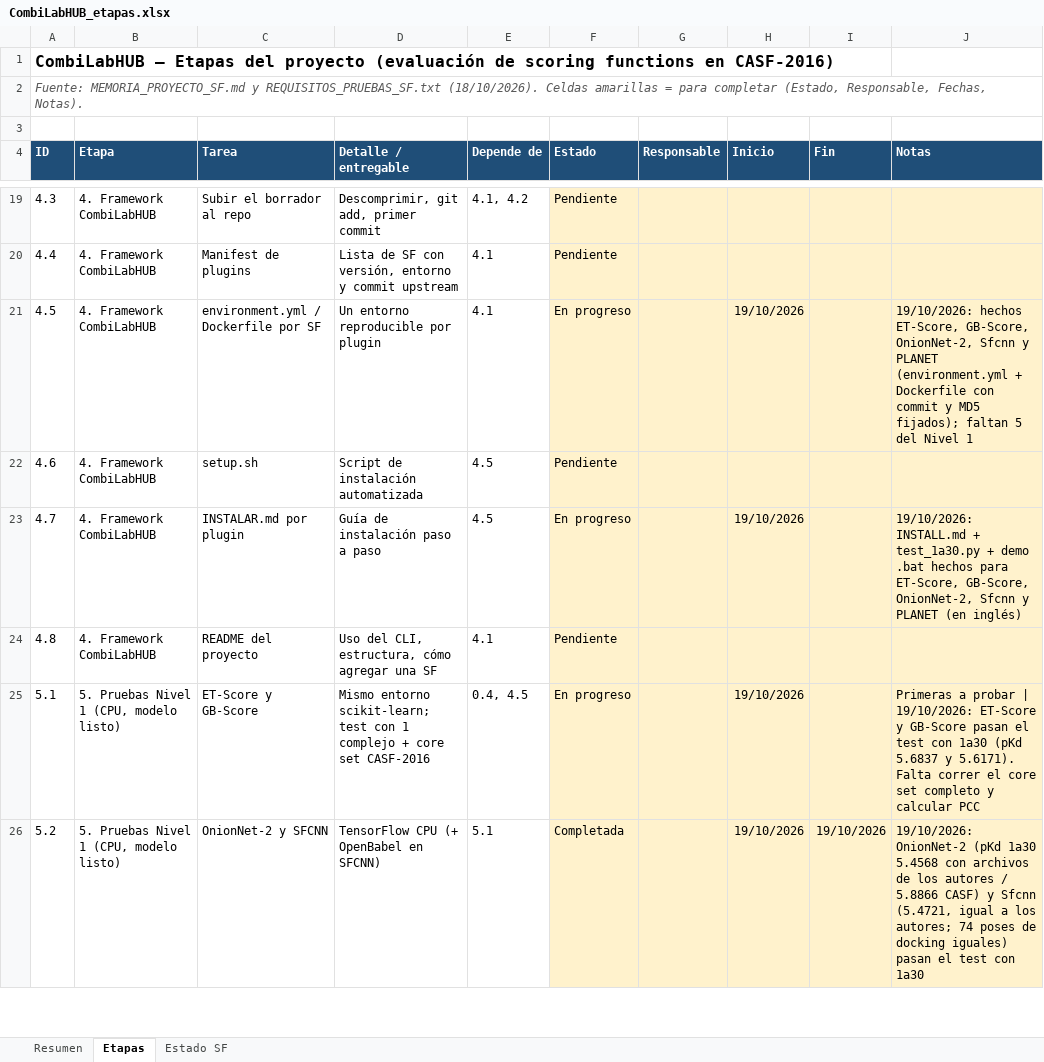
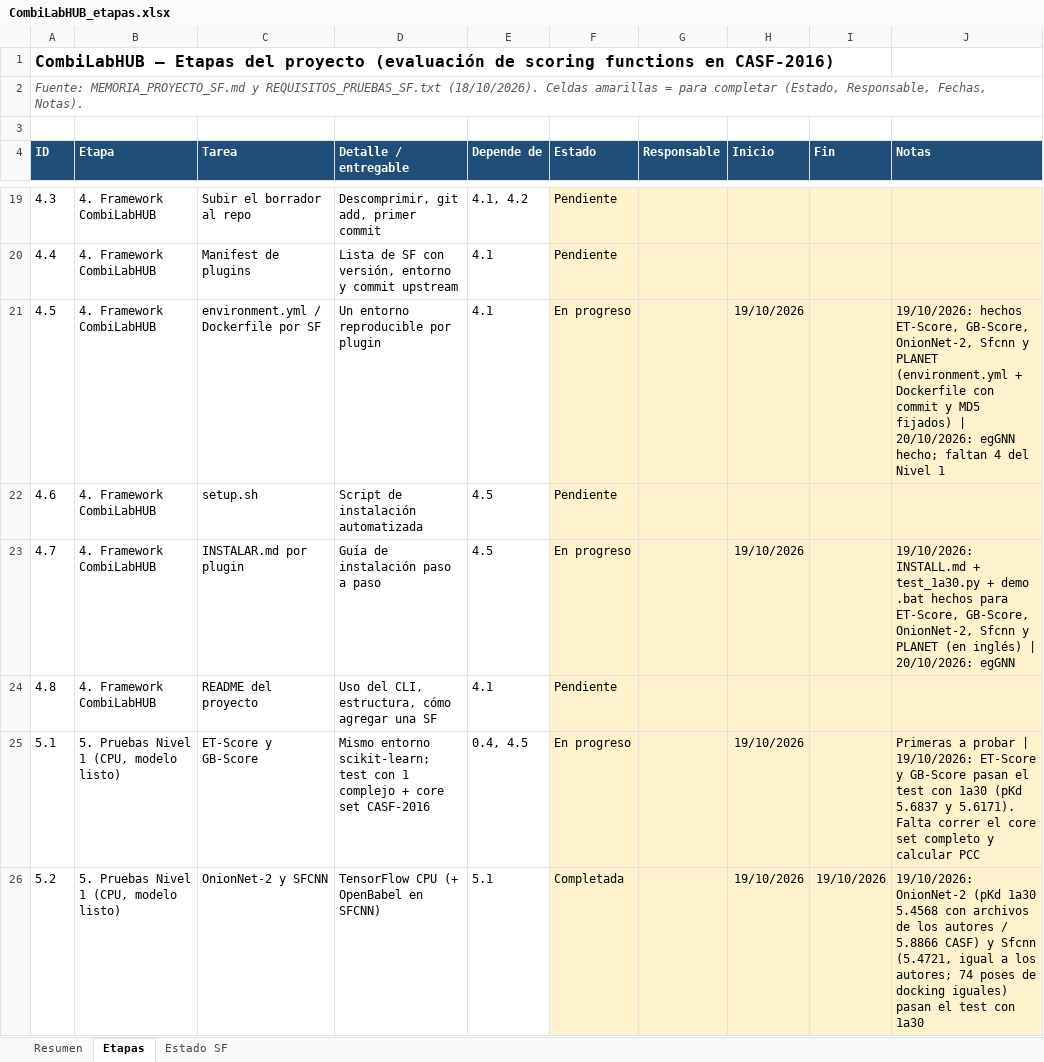
Before and after one commit to oarrua88/combi_lab_hub_tmp, an Excel workbook: docs/CombiLabHUB_etapas.xlsx, sheet Etapas, drawn as a sheet; only a part is shown, gaps mark what is left out; values as stored, in another font and other column widths than the file's, no borders; conditional formats not drawn; the diff covers the shown part only; the diff names each change by its address in the sheet, - before the commit and + after, or states it on an @@ line.

```diff
--- a/docs/CombiLabHUB_etapas.xlsx (sheet Etapas)
+++ b/docs/CombiLabHUB_etapas.xlsx (sheet Etapas)
-J21 (Notas): …y MD5 fijados); faltan 5 del Nivel…
+J21 (Notas): …y MD5 fijados) | 20/10/2026: egGNN hecho; faltan 4 del Nivel…
-J23 (Notas): …(en inglés)
+J23 (Notas): …(en inglés) | 20/10/2026: egGNN
```
Also changed, not shown: 1 edited cell elsewhere in this sheet, sheet Estado SF, 6 other files.
